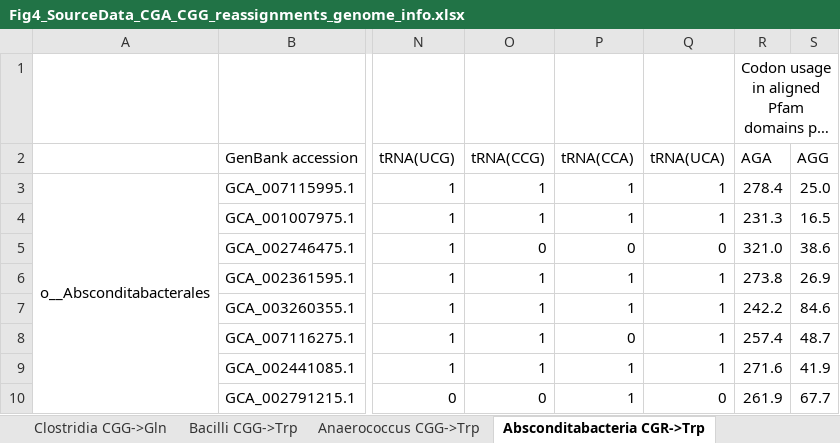
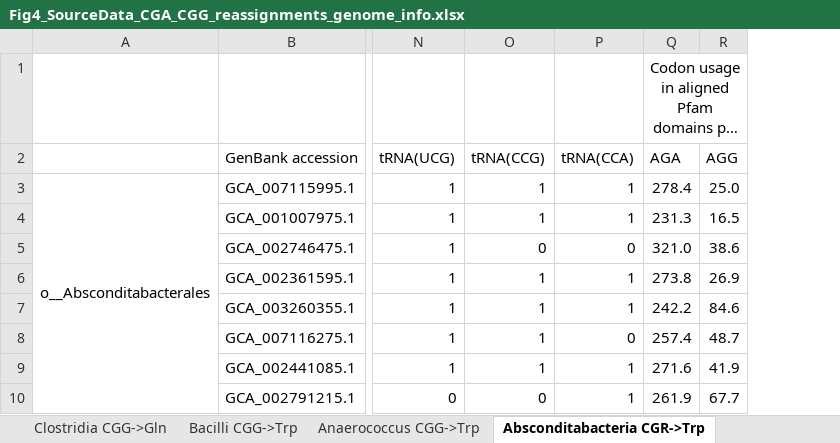
Before and after one commit to kshulgina/ShulginaEddy_21_genetic_codes, an Excel workbook: paper_supplemental_files/Fig4_SourceData_CGA_CGG_reassignments_genome_info.xlsx, sheet Absconditabacteria CGR->Trp, drawn as a sheet; only a part is shown, gaps mark what is left out; long unchanged cells end in …; values as stored, in another font and other column widths than the file's, no borders; the diff names each change by its address in the sheet, - before the commit and + after, or states it on an @@ line.

Commit message:
updated paper suppl files

```diff
--- a/paper_supplemental_files/Fig4_SourceData_CGA_CGG_reassignments_genome_info.xlsx (sheet Absconditabacteria CGR->Trp)
+++ b/paper_supplemental_files/Fig4_SourceData_CGA_CGG_reassignments_genome_info.xlsx (sheet Absconditabacteria CGR->Trp)
-column Q (tRNA(UCA)), rows 3-10: 1 | 1 | 0 | 1 | 1 | 1 | 1 | 0
```
Also changed, not shown: sheet Clostridia CGG->Gln, paper_supplemental_files/Fig3_SourceData_Bacilli_AGG_Met_genomes_info.xlsx, 3 other files.
